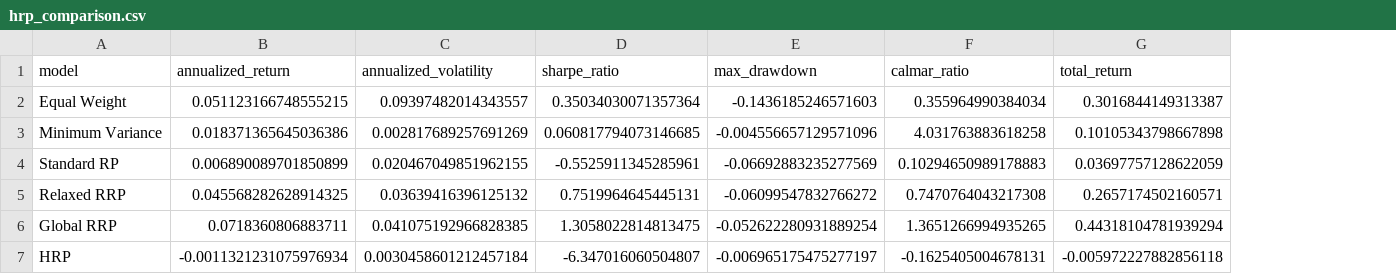
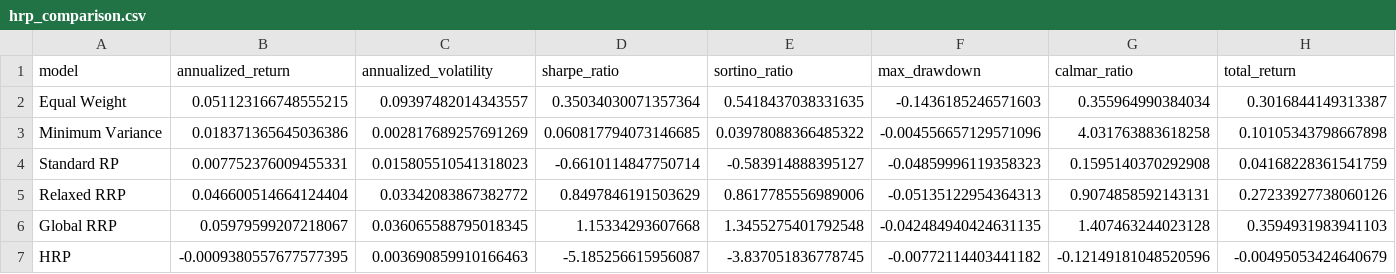
Before and after one commit to ericxuzhesheng/Relaxed-Risk-Parity-Research, a CSV file: results/tables/hrp_comparison.csv, drawn as a sheet; only a part is shown; addresses are those after the commit; the diff covers the shown part only; the diff names each change by its address in the sheet, - before the commit and + after, or states it on an @@ line.

```diff
--- a/results/tables/hrp_comparison.csv
+++ b/results/tables/hrp_comparison.csv
+column E (sortino_ratio), rows 2-7: 0.5418437038331635 | 0.03978088366485322 | -0.583914888395127 | 0.8617785556989006 | 1.3455275401792548 | -3.837051836778745
-B4 (annualized_return): 0.006890089701850899
+B4 (annualized_return): 0.007752376009455331
-C4 (annualized_volatility): 0.020467049851962155
+C4 (annualized_volatility): 0.015805510541318023
-D4 (sharpe_ratio): -0.5525911345285961
+D4 (sharpe_ratio): -0.6610114847750714
-F4 (max_drawdown): -0.06692883235277569
+F4 (max_drawdown): -0.04859996119358323
-G4 (calmar_ratio): 0.10294650989178883
+G4 (calmar_ratio): 0.1595140370292908
-H4 (total_return): 0.03697757128622059
+H4 (total_return): 0.04168228361541759
-B5 (annualized_return): 0.045568282628914325
+B5 (annualized_return): 0.046600514664124404
-C5 (annualized_volatility): 0.03639416396125132
+C5 (annualized_volatility): 0.03342083867382772
-D5 (sharpe_ratio): 0.7519964645445131
+D5 (sharpe_ratio): 0.8497846191503629
-F5 (max_drawdown): -0.06099547832766272
+F5 (max_drawdown): -0.05135122954364313
-G5 (calmar_ratio): 0.7470764043217308
+G5 (calmar_ratio): 0.9074858592143131
-H5 (total_return): 0.2657174502160571
+H5 (total_return): 0.27233927738060126
-B6 (annualized_return): 0.0718360806883711
+B6 (annualized_return): 0.05979599207218067
-C6 (annualized_volatility): 0.041075192966828385
+C6 (annualized_volatility): 0.036065588795018345
-D6 (sharpe_ratio): 1.3058022814813475
+D6 (sharpe_ratio): 1.15334293607668
-F6 (max_drawdown): -0.052622280931889254
+F6 (max_drawdown): -0.042484940424631135
-G6 (calmar_ratio): 1.3651266994935265
+G6 (calmar_ratio): 1.407463244023128
-H6 (total_return): 0.44318104781939294
+H6 (total_return): 0.3594931983941103
-B7 (annualized_return): -0.0011321231075976934
+B7 (annualized_return): -0.0009380557677577395
-C7 (annualized_volatility): 0.0030458601212457184
+C7 (annualized_volatility): 0.003690859910166463
-D7 (sharpe_ratio): -6.347016060504807
+D7 (sharpe_ratio): -5.185256615956087
-F7 (max_drawdown): -0.006965175475277197
+F7 (max_drawdown): -0.00772114403441182
-G7 (calmar_ratio): -0.1625405004678131
+G7 (calmar_ratio): -0.12149181048520596
-H7 (total_return): -0.005972227882856118
+H7 (total_return): -0.00495053424640679
```
Also changed, not shown: 18 edited cells elsewhere in this file, results/tables/parameter_stability.csv, results/tables/performance_summary.csv, 29 other files.
